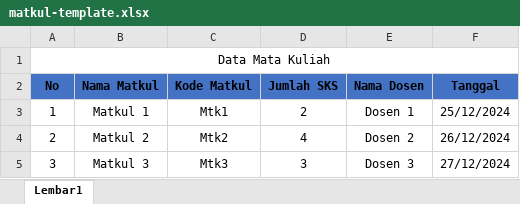
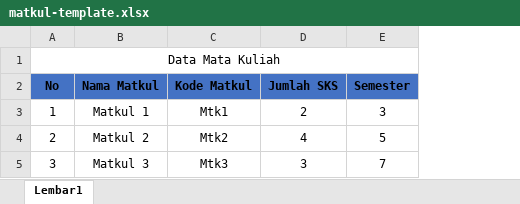
Before and after one commit to fitrailyasa/web-prodi-pwk, an Excel workbook: public/assets/template/matkul-template.xlsx, sheet Lembar1, drawn as a sheet; values as stored, in another font and other column widths than the file's, no borders; removed rows and columns are numbered as before the commit, all else as after; the diff names each change by its address in the sheet, - before the commit and + after, or states it on an @@ line.

Commit message:
fix: matkul

```diff
--- a/public/assets/template/matkul-template.xlsx (sheet Lembar1)
+++ b/public/assets/template/matkul-template.xlsx (sheet Lembar1)
-column E (Nama Dosen), rows 3-5: Dosen 1 | Dosen 2 | Dosen 3
-column F (Tanggal), rows 3-5: 25/12/2024 | 26/12/2024 | 27/12/2024
+column E (Semester), rows 3-5: 3 | 5 | 7
```
Also changed, not shown: 4 other files.
